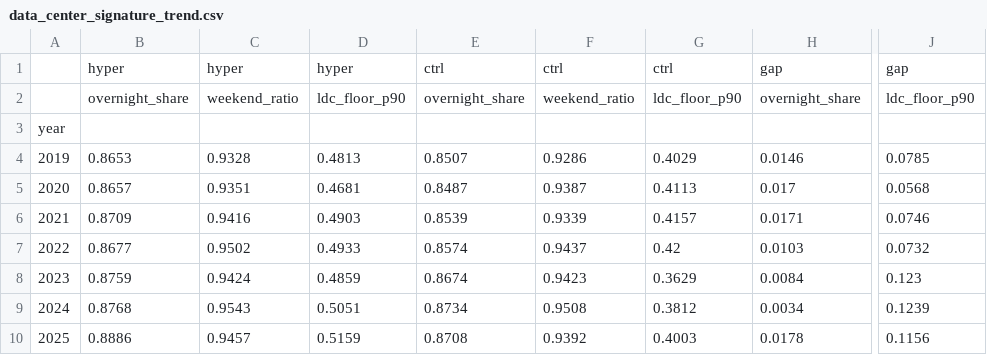
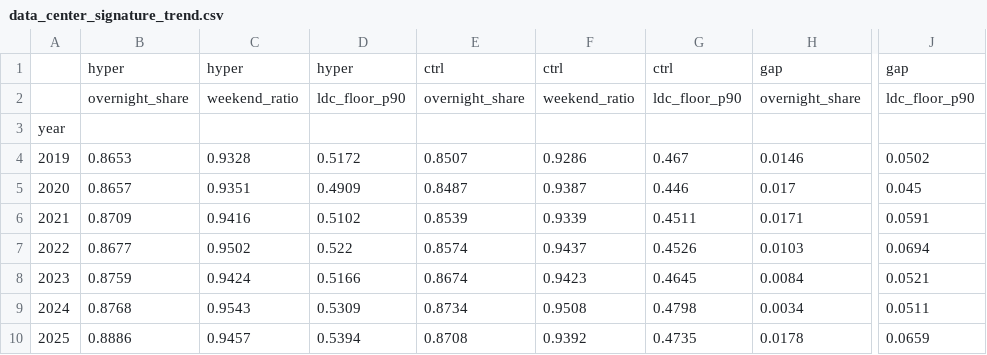
Before and after one commit to Pushpesh-31/ai-art, a CSV file: editions/us-grid/data/processed/data_center_signature_trend.csv, drawn as a sheet; only a part is shown, gaps mark what is left out; the diff names each change by its address in the sheet, - before the commit and + after, or states it on an @@ line.

```diff
--- a/editions/us-grid/data/processed/data_center_signature_trend.csv
+++ b/editions/us-grid/data/processed/data_center_signature_trend.csv
-D4: 0.4813
+D4: 0.5172
-G4: 0.4029
+G4: 0.467
-J4: 0.0785
+J4: 0.0502
-D5: 0.4681
+D5: 0.4909
-G5: 0.4113
+G5: 0.446
-J5: 0.0568
+J5: 0.045
-D6: 0.4903
+D6: 0.5102
-G6: 0.4157
+G6: 0.4511
-J6: 0.0746
+J6: 0.0591
-D7: 0.4933
+D7: 0.522
-G7: 0.42
+G7: 0.4526
-J7: 0.0732
+J7: 0.0694
-D8: 0.4859
+D8: 0.5166
-G8: 0.3629
+G8: 0.4645
-J8: 0.123
+J8: 0.0521
-D9: 0.5051
+D9: 0.5309
-G9: 0.3812
+G9: 0.4798
-J9: 0.1239
+J9: 0.0511
-D10: 0.5159
+D10: 0.5394
-G10: 0.4003
+G10: 0.4735
-J10: 0.1156
+J10: 0.0659
```
Also changed, not shown: 4 other files.
